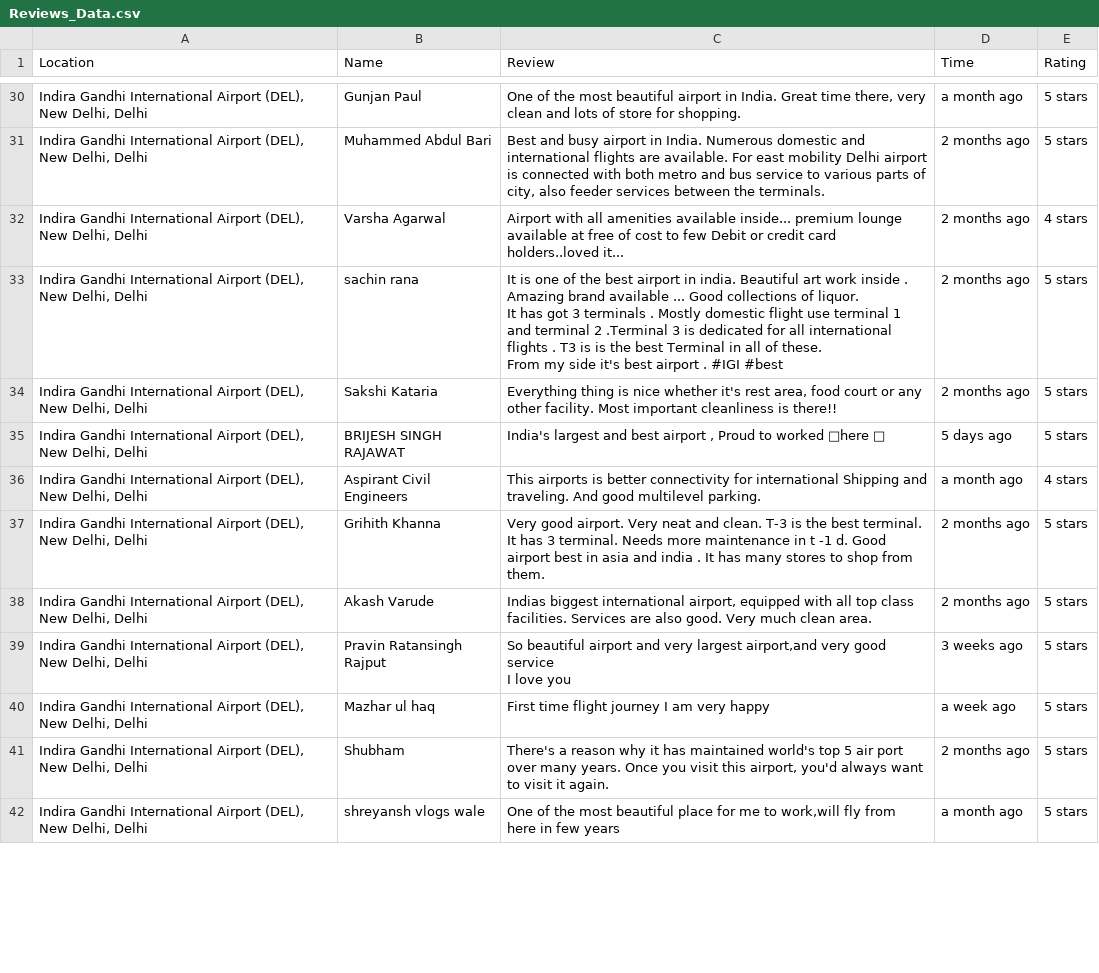
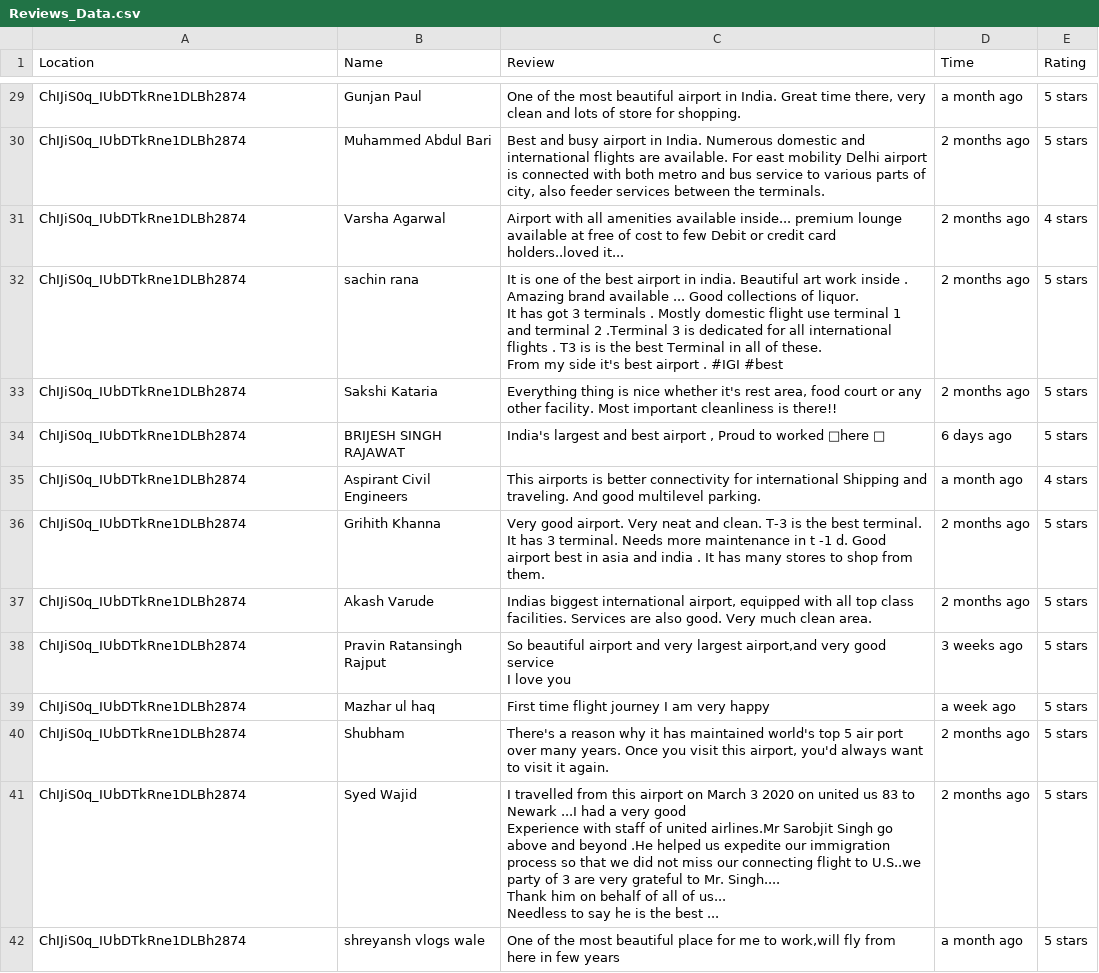
Before and after one commit to RG2021/Google_Maps_Scraper_2.0, a CSV file: static/data/Reviews_Data.csv, drawn as a sheet; only a part is shown, gaps mark what is left out; addresses are those after the commit; ↵ is a line break in a cell; the diff covers the shown part only; the diff names each change by its address in the sheet, - before the commit and + after, or states it on an @@ line.

```diff
--- a/static/data/Reviews_Data.csv
+++ b/static/data/Reviews_Data.csv
-A29:A40 (Location): Indira Gandhi International Airport (DEL), New Delhi, Delhi
+A29:A40 (Location): ChIJiS0q_IUbDTkRne1DLBh2874
-D34 (Time): 5 days ago
+D34 (Time): 6 days ago
+row 41: ChIJiS0q_IUbDTkRne1DLBh2874 | Syed Wajid | I travelled from this airport on March 3 2020 on united us 83 to Newark ...I had a very good ↵ Experience with staff of united airlines.Mr Sarobjit Singh go above and beyond .He helped us expedite our immigration process so that we did not miss our connecting flight to U.S..we party of 3 are very grateful to Mr. Singh.... ↵ Thank him on behalf of all of us... ↵ Needless to say he is the best ... | 2 months ago | 5 stars
-A42 (Location): Indira Gandhi International Airport (DEL), New Delhi, Delhi
+A42 (Location): ChIJiS0q_IUbDTkRne1DLBh2874
```
Also changed, not shown: 1 added row, 2 removed rows and 44 edited cells elsewhere in this file, 2 other files.
